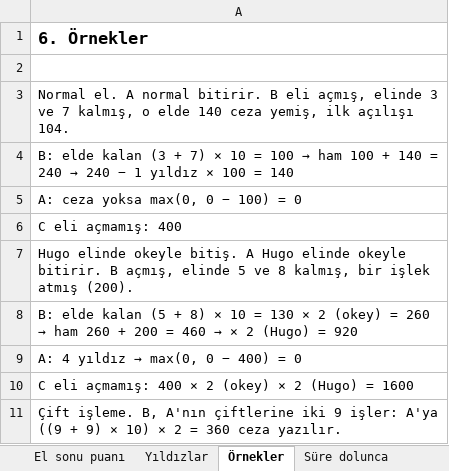
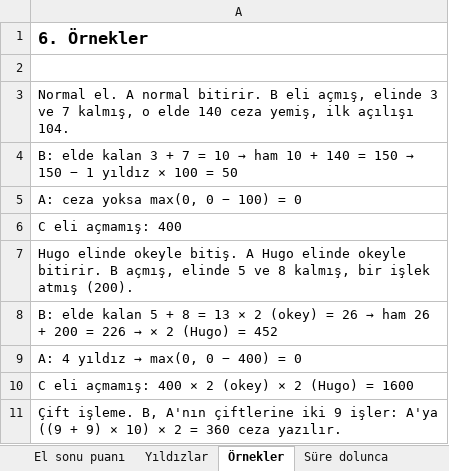
Before and after one commit to uzunosman/hugo-game-app, an Excel workbook: docs/hugo-puanlama-ve-cezalar.xlsx, sheet Örnekler, drawn as a sheet; values as stored, in another font and other column widths than the file's, no borders; the diff names each change by its address in the sheet, - before the commit and + after, or states it on an @@ line.

```diff
--- a/docs/hugo-puanlama-ve-cezalar.xlsx (sheet Örnekler)
+++ b/docs/hugo-puanlama-ve-cezalar.xlsx (sheet Örnekler)
@@ A4: …elde kalan (3 + 7) × 10 = 100 → ham 100 + 140 = 240 → 240 − 1 yıldız × 100 = 140 → …elde kalan 3 + 7 = 10 → ham 10 + 140 = 150 → 150 − 1 yıldız × 100 = 50 @@
@@ A8: …elde kalan (5 + 8) × 10 = 130 × 2 (okey) = 260 → ham 260 + 200 = 460 → × 2 (Hugo) = 920 → …elde kalan 5 + 8 = 13 × 2 (okey) = 26 → ham 26 + 200 = 226 → × 2 (Hugo) = 452 @@
```
Also changed, not shown: sheet El sonu puanı, sheet document.txt başındaki eski mad, sheet Temel kavramlar, sheet Anlık cezalar, 12 other files.
